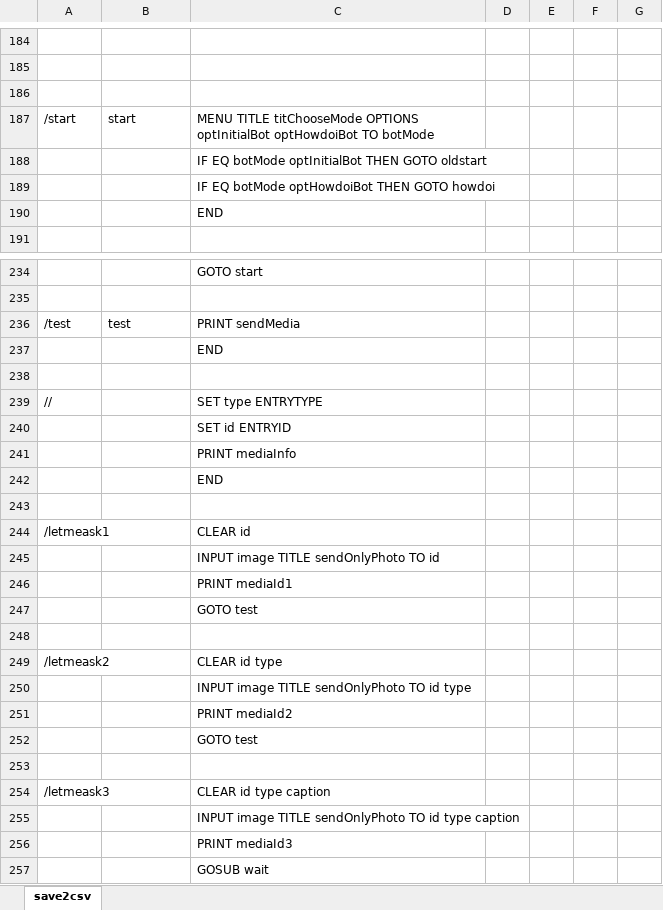
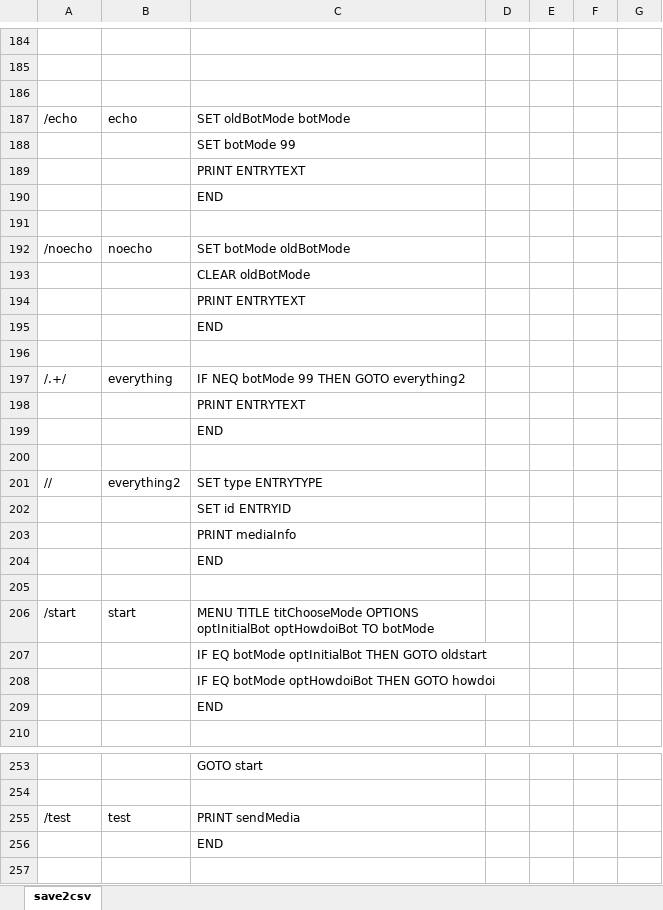
Before and after one commit to gllona/botbasic, an Excel workbook: _bots/gorkathebot/gorkathebot.xlsx, sheet save2csv, drawn as a sheet; only a part is shown, gaps mark what is left out; the shorter side is filled out with more unchanged rows; values as stored, in another font and other column widths than the file's, no borders; removed rows and columns are numbered as before the commit, all else as after; the diff covers the shown part only; the diff names each change by its address in the sheet, - before the commit and + after, or states it on an @@ line.

```diff
--- a/_bots/gorkathebot/gorkathebot.xlsx (sheet save2csv)
+++ b/_bots/gorkathebot/gorkathebot.xlsx (sheet save2csv)
+row 187: /echo | echo | SET oldBotMode botMode
+row 188:  |  | SET botMode 99
+row 189:  |  | PRINT ENTRYTEXT
@@ row 237 moved to row 190: END @@
+row 191: (empty)
+row 192: /noecho | noecho | SET botMode oldBotMode
+row 193:  |  | CLEAR oldBotMode
+row 194:  |  | PRINT ENTRYTEXT
+row 195:  |  | END
+row 196: (empty)
+row 197: /.+/ | everything | IF NEQ botMode 99 THEN GOTO everything2
+row 198:  |  | PRINT ENTRYTEXT
+row 199:  |  | END
+row 200: (empty)
+row 201: // | everything2 | SET type ENTRYTYPE
@@ row 240 moved to row 202: SET id ENTRYID @@
@@ row 241 moved to row 203: PRINT mediaInfo @@
+row 204:  |  | END
+row 205: (empty)
-row 238: (empty)
-row 239: // |  | SET type ENTRYTYPE
```
Also changed, not shown: 1 edited cell elsewhere in this sheet, 3 other files.
